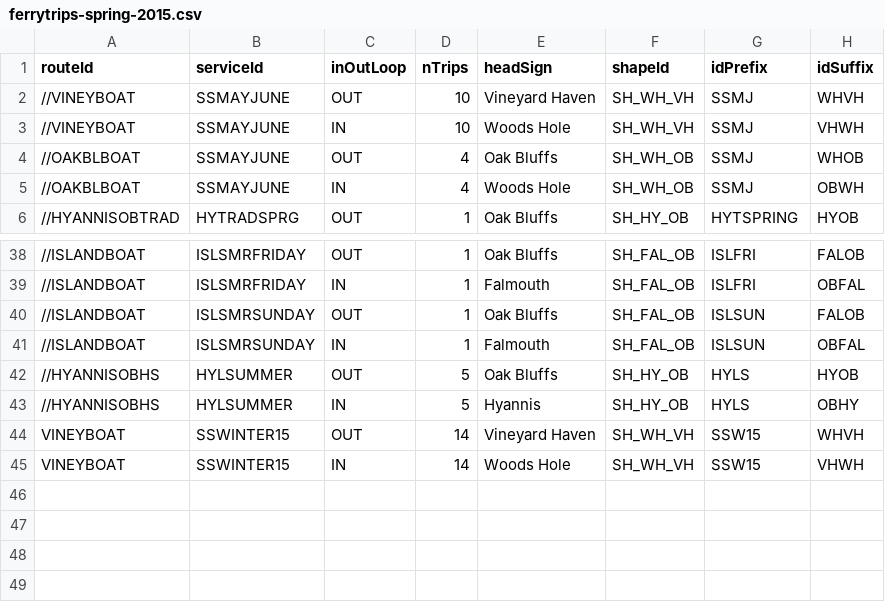
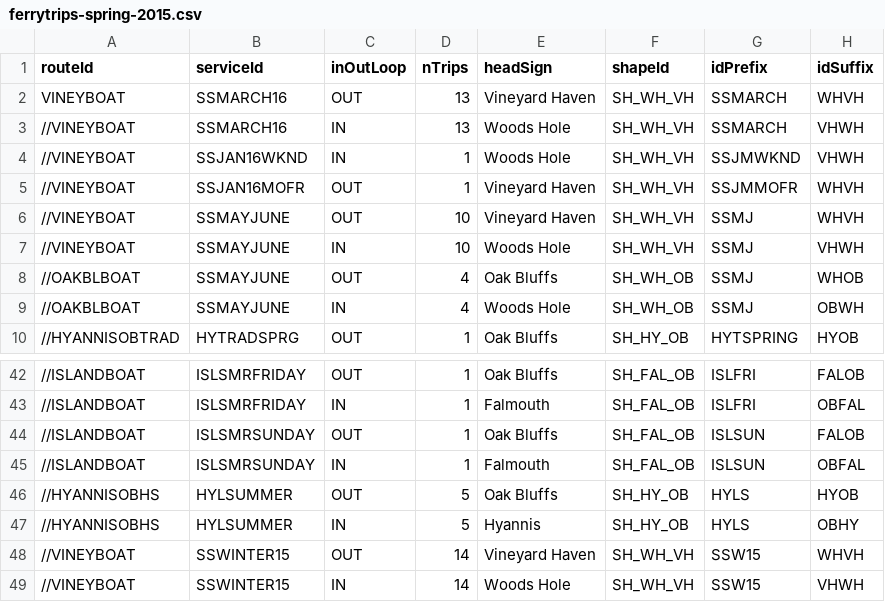
Before and after one commit to UnitOneLLC/buildjson, a CSV file: GTFS/meta/ferrytrips-spring-2015.csv, drawn as a sheet; only a part is shown, gaps mark what is left out.

Commit message:
spring update

```diff
--- a/GTFS/meta/ferrytrips-spring-2015.csv
+++ b/GTFS/meta/ferrytrips-spring-2015.csv
@@ -1,2 +1,6 @@
 routeId,serviceId,inOutLoop,nTrips,headSign,shapeId,idPrefix,idSuffix
+VINEYBOAT,SSMARCH16,OUT,13,Vineyard Haven,SH_WH_VH,SSMARCH,WHVH
+//VINEYBOAT,SSMARCH16,IN,13,Woods Hole,SH_WH_VH,SSMARCH,VHWH
+//VINEYBOAT,SSJAN16WKND,IN,1,Woods Hole,SH_WH_VH,SSJMWKND,VHWH
+//VINEYBOAT,SSJAN16MOFR,OUT,1,Vineyard Haven,SH_WH_VH,SSJMMOFR,WHVH
 //VINEYBOAT,SSMAYJUNE,OUT,10,Vineyard Haven,SH_WH_VH,SSMJ,WHVH
@@ -43,3 +47,3 @@ routeId,serviceId,inOutLoop,nTrips,headSign,shapeId,idPrefix,idSuffix
 //HYANNISOBHS,HYLSUMMER,IN,5,Hyannis,SH_HY_OB,HYLS,OBHY
-VINEYBOAT,SSWINTER15,OUT,14,Vineyard Haven,SH_WH_VH,SSW15,WHVH
-VINEYBOAT,SSWINTER15,IN,14,Woods Hole,SH_WH_VH,SSW15,VHWH
+//VINEYBOAT,SSWINTER15,OUT,14,Vineyard Haven,SH_WH_VH,SSW15,WHVH
+//VINEYBOAT,SSWINTER15,IN,14,Woods Hole,SH_WH_VH,SSW15,VHWH
```
Also changed, not shown: 4 other files.
